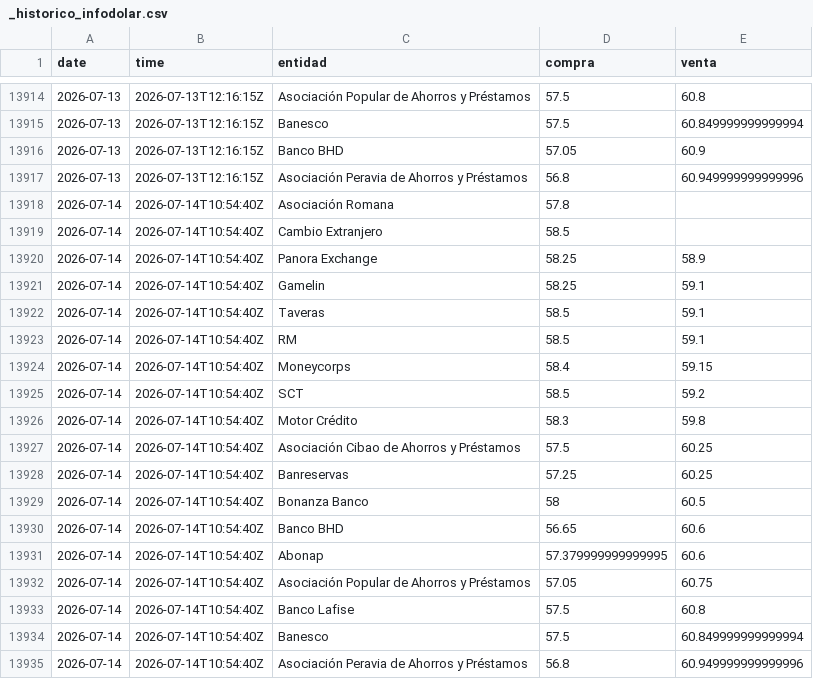
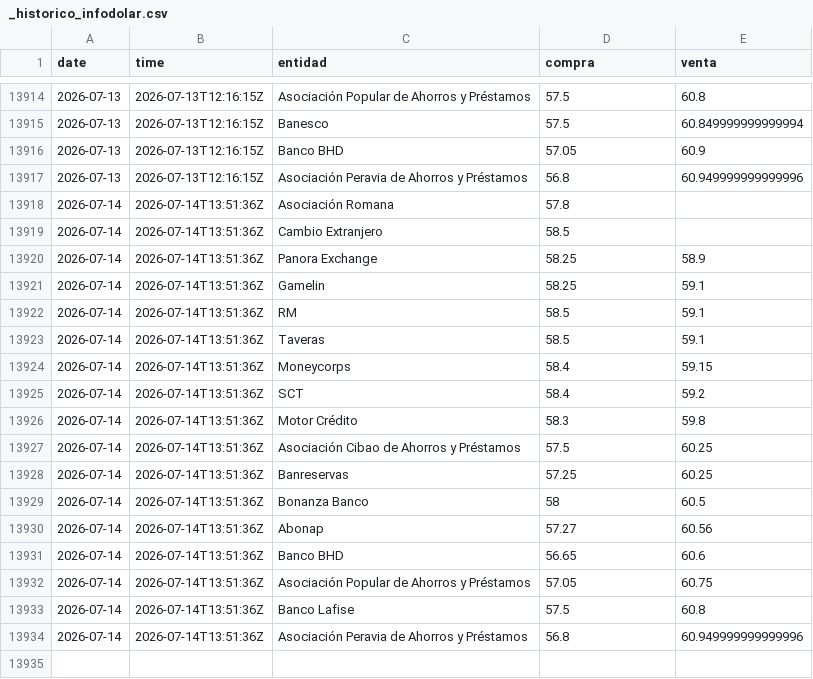
Before and after one commit to albertrosa96/webscraping-tc, a CSV file: data/infodolar/_historico_infodolar.csv, drawn as a sheet; only a part is shown, gaps mark what is left out.

```diff
--- a/data/infodolar/_historico_infodolar.csv
+++ b/data/infodolar/_historico_infodolar.csv
@@ -13917,19 +13917,18 @@ date,time,entidad,compra,venta
 2026-07-13,2026-07-13T12:16:15Z,Asociación Peravia de Ahorros y Préstamos,56.8,60.949999999999996
-2026-07-14,2026-07-14T10:54:40Z,Asociación Romana,57.8,
-2026-07-14,2026-07-14T10:54:40Z,Cambio Extranjero,58.5,
-2026-07-14,2026-07-14T10:54:40Z,Panora Exchange,58.25,58.9
-2026-07-14,2026-07-14T10:54:40Z,Gamelin,58.25,59.1
-2026-07-14,2026-07-14T10:54:40Z,Taveras,58.5,59.1
-2026-07-14,2026-07-14T10:54:40Z,RM,58.5,59.1
-2026-07-14,2026-07-14T10:54:40Z,Moneycorps,58.4,59.15
-2026-07-14,2026-07-14T10:54:40Z,SCT,58.5,59.2
-2026-07-14,2026-07-14T10:54:40Z,Motor Crédito,58.3,59.8
-2026-07-14,2026-07-14T10:54:40Z,Asociación Cibao de Ahorros y Préstamos,57.5,60.25
-2026-07-14,2026-07-14T10:54:40Z,Banreservas,57.25,60.25
-2026-07-14,2026-07-14T10:54:40Z,Bonanza Banco,58,60.5
-2026-07-14,2026-07-14T10:54:40Z,Banco BHD,56.65,60.6
-2026-07-14,2026-07-14T10:54:40Z,Abonap,57.379999999999995,60.6
-2026-07-14,2026-07-14T10:54:40Z,Asociación Popular de Ahorros y Préstamos,57.05,60.75
-2026-07-14,2026-07-14T10:54:40Z,Banco Lafise,57.5,60.8
-2026-07-14,2026-07-14T10:54:40Z,Banesco,57.5,60.849999999999994
-2026-07-14,2026-07-14T10:54:40Z,Asociación Peravia de Ahorros y Préstamos,56.8,60.949999999999996
+2026-07-14,2026-07-14T13:51:36Z,Asociación Romana,57.8,
+2026-07-14,2026-07-14T13:51:36Z,Cambio Extranjero,58.5,
+2026-07-14,2026-07-14T13:51:36Z,Panora Exchange,58.25,58.9
+2026-07-14,2026-07-14T13:51:36Z,Gamelin,58.25,59.1
+2026-07-14,2026-07-14T13:51:36Z,RM,58.5,59.1
+2026-07-14,2026-07-14T13:51:36Z,Taveras,58.5,59.1
+2026-07-14,2026-07-14T13:51:36Z,Moneycorps,58.4,59.15
+2026-07-14,2026-07-14T13:51:36Z,SCT,58.4,59.2
+2026-07-14,2026-07-14T13:51:36Z,Motor Crédito,58.3,59.8
+2026-07-14,2026-07-14T13:51:36Z,Asociación Cibao de Ahorros y Préstamos,57.5,60.25
+2026-07-14,2026-07-14T13:51:36Z,Banreservas,57.25,60.25
+2026-07-14,2026-07-14T13:51:36Z,Bonanza Banco,58,60.5
+2026-07-14,2026-07-14T13:51:36Z,Abonap,57.27,60.56
+2026-07-14,2026-07-14T13:51:36Z,Banco BHD,56.65,60.6
+2026-07-14,2026-07-14T13:51:36Z,Asociación Popular de Ahorros y Préstamos,57.05,60.75
+2026-07-14,2026-07-14T13:51:36Z,Banco Lafise,57.5,60.8
+2026-07-14,2026-07-14T13:51:36Z,Asociación Peravia de Ahorros y Préstamos,56.8,60.949999999999996
```
Also changed, not shown: data/from_banks/_historico_from_banks.csv, data/from_banks/csv/2026-07-14.csv, 7 other files.
